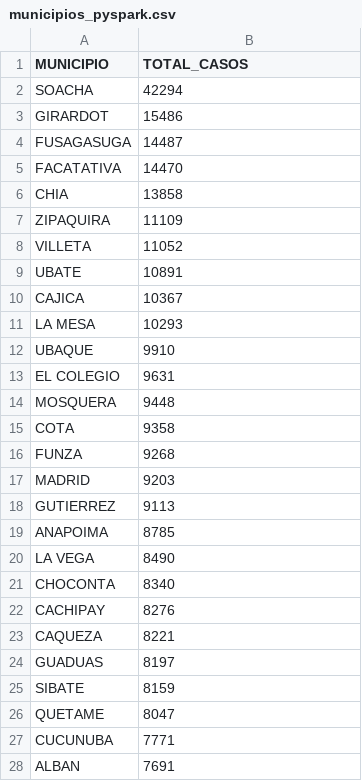
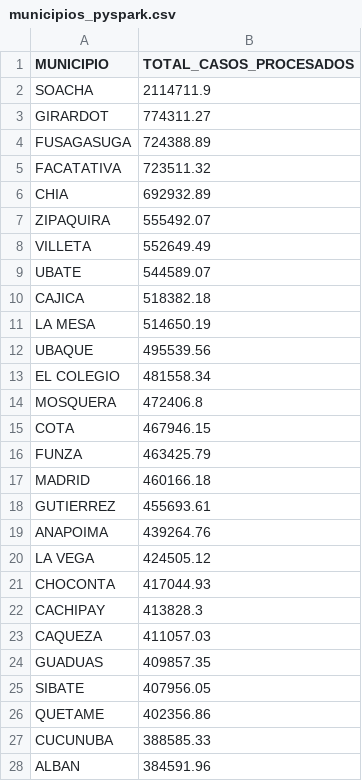
Before and after one commit to juan-perez0/Seguridad_Ciudadana, a CSV file: data/municipios_pyspark.csv, drawn as a sheet; only a part is shown; the diff covers the shown part only.

```diff
--- a/data/municipios_pyspark.csv
+++ b/data/municipios_pyspark.csv
@@ -1,28 +1,28 @@
-MUNICIPIO,TOTAL_CASOS
-SOACHA,42294
-GIRARDOT,15486
-FUSAGASUGA,14487
-FACATATIVA,14470
-CHIA,13858
-ZIPAQUIRA,11109
-VILLETA,11052
-UBATE,10891
-CAJICA,10367
-LA MESA,10293
-UBAQUE,9910
-EL COLEGIO,9631
-MOSQUERA,9448
-COTA,9358
-FUNZA,9268
-MADRID,9203
-GUTIERREZ,9113
-ANAPOIMA,8785
-LA VEGA,8490
-CHOCONTA,8340
-CACHIPAY,8276
-CAQUEZA,8221
-GUADUAS,8197
-SIBATE,8159
-QUETAME,8047
-CUCUNUBA,7771
-ALBAN,7691
+MUNICIPIO,TOTAL_CASOS_PROCESADOS
+SOACHA,2114711.9
+GIRARDOT,774311.27
+FUSAGASUGA,724388.89
+FACATATIVA,723511.32
+CHIA,692932.89
+ZIPAQUIRA,555492.07
+VILLETA,552649.49
+UBATE,544589.07
+CAJICA,518382.18
+LA MESA,514650.19
+UBAQUE,495539.56
+EL COLEGIO,481558.34
+MOSQUERA,472406.8
+COTA,467946.15
+FUNZA,463425.79
+MADRID,460166.18
+GUTIERREZ,455693.61
+ANAPOIMA,439264.76
+LA VEGA,424505.12
+CHOCONTA,417044.93
+CACHIPAY,413828.3
+CAQUEZA,411057.03
+GUADUAS,409857.35
+SIBATE,407956.05
+QUETAME,402356.86
+CUCUNUBA,388585.33
+ALBAN,384591.96
```
Also changed, not shown: 89 edited cells elsewhere in this file, data/clusters_pyspark.csv, data/promedios_pyspark.csv, 9 other files.
